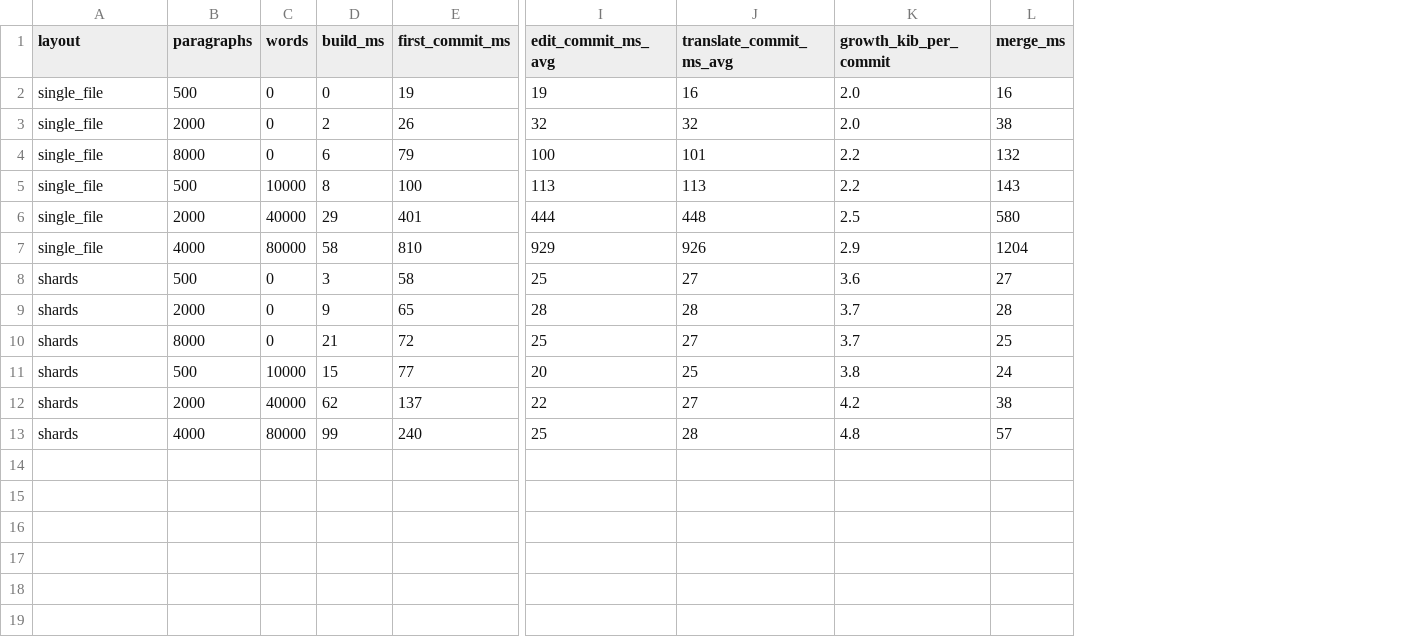
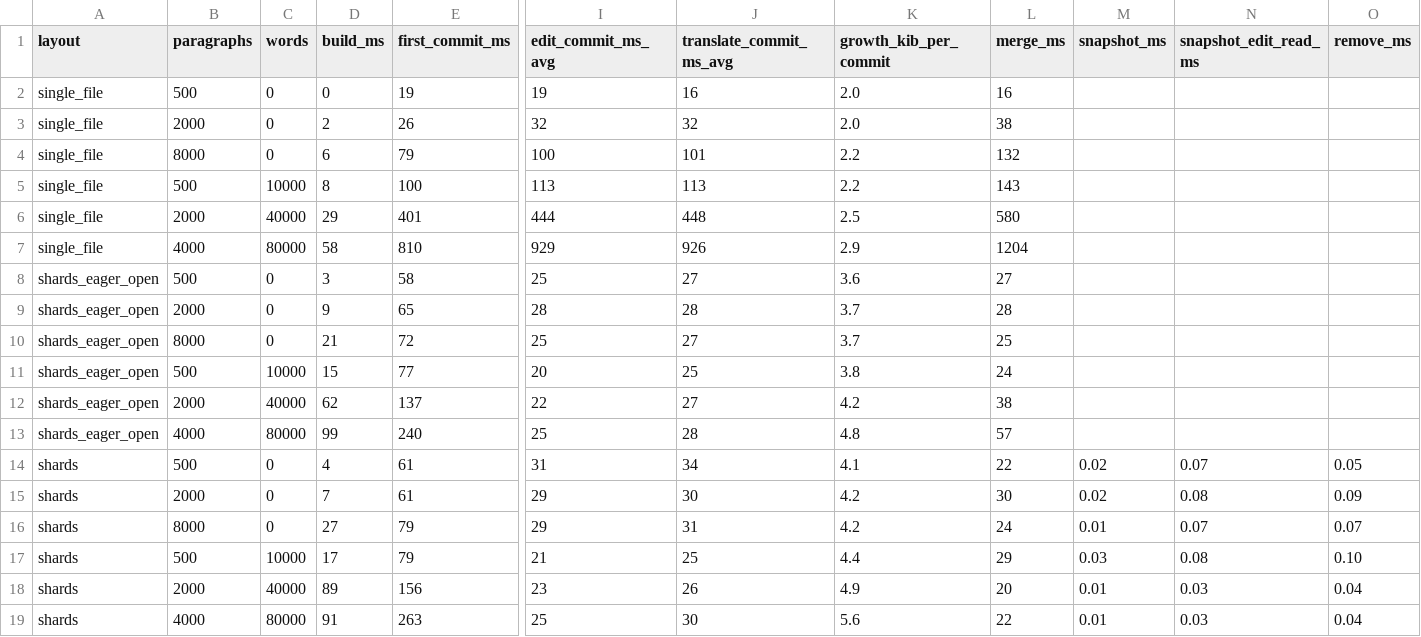
Before and after one commit to TSultanov/flts, a CSV file: benchmarks/scale.csv, drawn as a sheet; only a part is shown, gaps mark what is left out; rows hold the shown columns only; the diff names each change by its address in the sheet, - before the commit and + after, or states it on an @@ line.

```diff
--- a/benchmarks/scale.csv
+++ b/benchmarks/scale.csv
+column M (snapshot_ms), empty
+column N (snapshot_edit_read_ms), empty
+column O (remove_ms), empty
-A8:A13 (layout): shards
+A8:A13 (layout): shards_eager_open
+row 14: shards | 500 | 0 | 4 | 61 | 31 | 34 | 4.1 | 22 | 0.02 | 0.07 | 0.05
+row 15: shards | 2000 | 0 | 7 | 61 | 29 | 30 | 4.2 | 30 | 0.02 | 0.08 | 0.09
+row 16: shards | 8000 | 0 | 27 | 79 | 29 | 31 | 4.2 | 24 | 0.01 | 0.07 | 0.07
+row 17: shards | 500 | 10000 | 17 | 79 | 21 | 25 | 4.4 | 29 | 0.03 | 0.08 | 0.10
+row 18: shards | 2000 | 40000 | 89 | 156 | 23 | 26 | 4.9 | 20 | 0.01 | 0.03 | 0.04
+row 19: shards | 4000 | 80000 | 91 | 263 | 25 | 30 | 5.6 | 22 | 0.01 | 0.03 | 0.04
```
Also changed, not shown: 15 other files.
